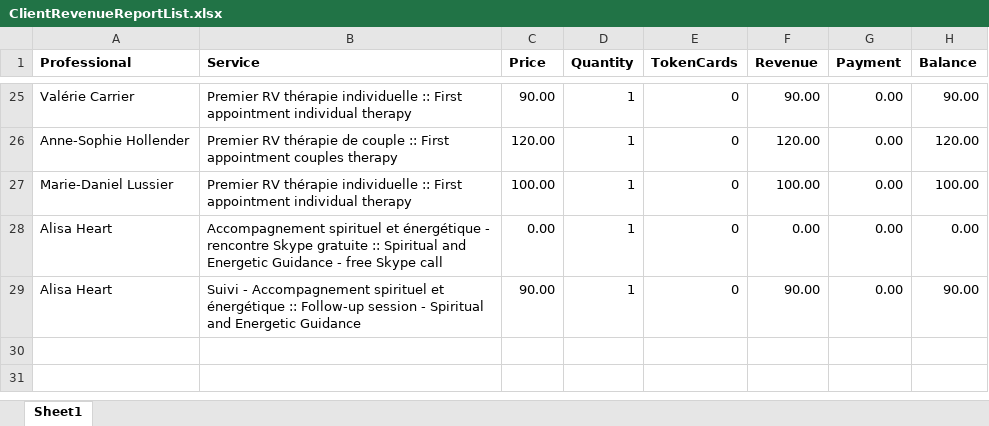
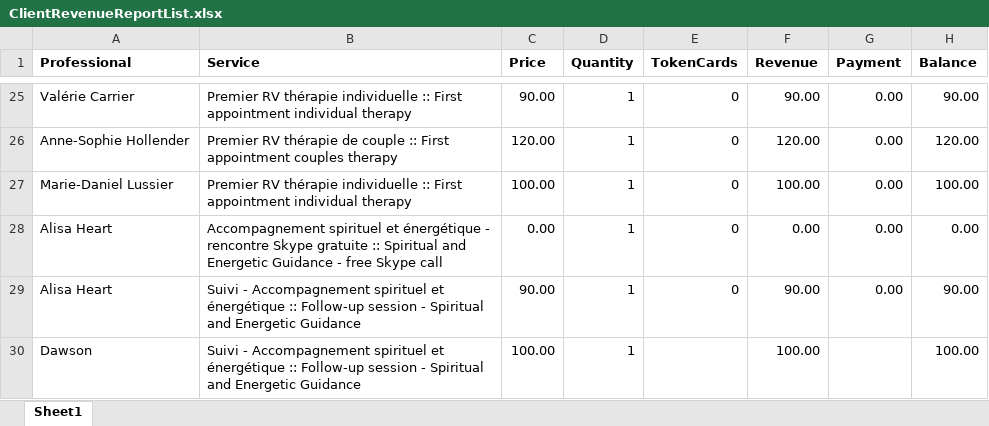
Before and after one commit to Dawson557/Automatic_PDF_Invoicing, an Excel workbook: ClientRevenueReportList.xlsx, sheet Sheet1, drawn as a sheet; only a part is shown, gaps mark what is left out; values as stored, in another font and other column widths than the file's, no borders; the diff names each change by its address in the sheet, - before the commit and + after, or states it on an @@ line.

```diff
--- a/ClientRevenueReportList.xlsx (sheet Sheet1)
+++ b/ClientRevenueReportList.xlsx (sheet Sheet1)
+row 30: Dawson | Suivi - Accompagnement spirituel et énergétique :: Follow-up session - Spiritual and Energetic Guidance | 100.00 | 1 |  | 100.00 |  | 100.00
```
Also changed, not shown: OverviewSheet.xlsx, 5 other files.
